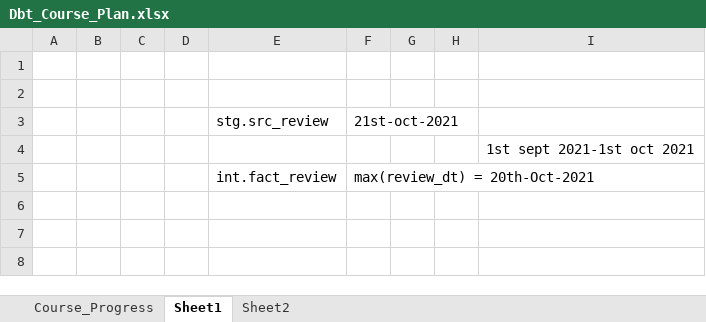
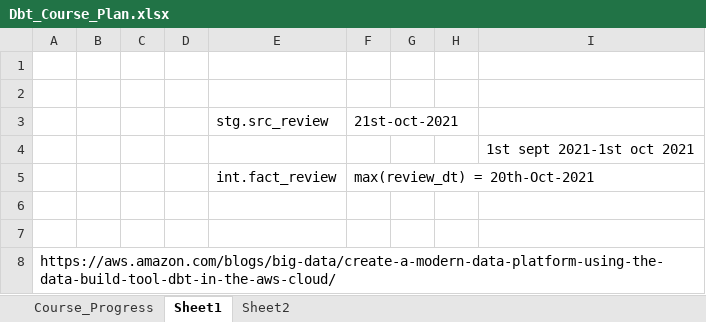
Before and after one commit to ankur24s/dbt_training_jan2025_resources, an Excel workbook: Dbt_Course_Plan.xlsx, sheet Sheet1, drawn as a sheet; values as stored, in another font and other column widths than the file's, no borders; the diff names each change by its address in the sheet, - before the commit and + after, or states it on an @@ line.

```diff
--- a/Dbt_Course_Plan.xlsx (sheet Sheet1)
+++ b/Dbt_Course_Plan.xlsx (sheet Sheet1)
+row 6: (empty)
+row 7: (empty)
+row 8: https://aws.amazon.com/blogs/big-data/create-a-modern-data-platform-using-the-data-build-tool-dbt-in-the-aws-cloud/
```
Also changed, not shown: sheet Course_Progress, 2 other files.
